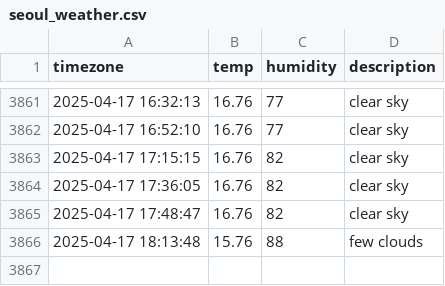
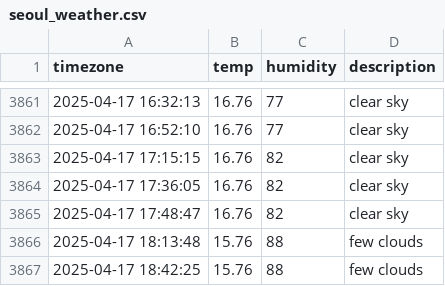
Before and after one commit to Friday930/SEO_weather, a CSV file: seoul_weather.csv, drawn as a sheet; only a part is shown, gaps mark what is left out.

```diff
--- a/seoul_weather.csv
+++ b/seoul_weather.csv
@@ -3866 +3866,2 @@ timezone,temp,humidity,description
 2025-04-17 18:13:48,15.76,88,few clouds
+2025-04-17 18:42:25,15.76,88,few clouds
```
